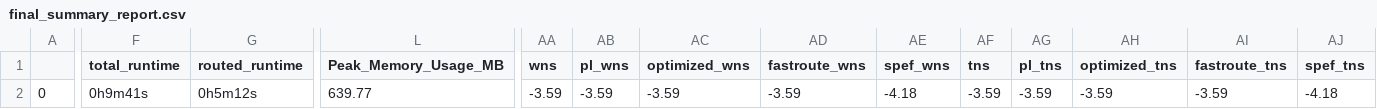
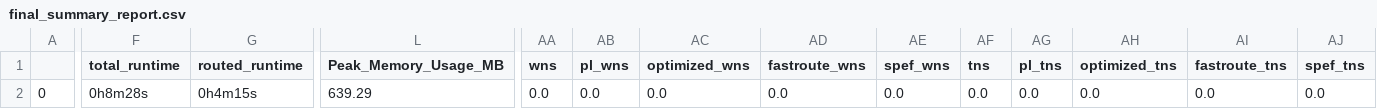
Before and after one commit to dineshannayya/riscduino, a CSV file: signoff/sdram/final_summary_report.csv, drawn as a sheet; only a part is shown, gaps mark what is left out; the diff covers the shown part only; the diff names each change by its address in the sheet, - before the commit and + after, or states it on an @@ line.

```diff
--- a/signoff/sdram/final_summary_report.csv
+++ b/signoff/sdram/final_summary_report.csv
-F2 (total_runtime): 0h9m41s
+F2 (total_runtime): 0h8m28s
-G2 (routed_runtime): 0h5m12s
+G2 (routed_runtime): 0h4m15s
-L2 (Peak_Memory_Usage_MB): 639.77
+L2 (Peak_Memory_Usage_MB): 639.29
-AA2 (wns): -3.59
+AA2 (wns): 0.0
-AB2 (pl_wns): -3.59
+AB2 (pl_wns): 0.0
-AC2 (optimized_wns): -3.59
+AC2 (optimized_wns): 0.0
-AD2 (fastroute_wns): -3.59
+AD2 (fastroute_wns): 0.0
-AE2 (spef_wns): -4.18
+AE2 (spef_wns): 0.0
-AF2 (tns): -3.59
+AF2 (tns): 0.0
-AG2 (pl_tns): -3.59
+AG2 (pl_tns): 0.0
-AH2 (optimized_tns): -3.59
+AH2 (optimized_tns): 0.0
-AI2 (fastroute_tns): -3.59
+AI2 (fastroute_tns): 0.0
-AJ2 (spef_tns): -4.18
+AJ2 (spef_tns): 0.0
```
Also changed, not shown: 2 edited cells elsewhere in this file, signoff/clk_skew_adjust/final_summary_report.csv, signoff/spi_master/final_summary_report.csv, 45 other files.
